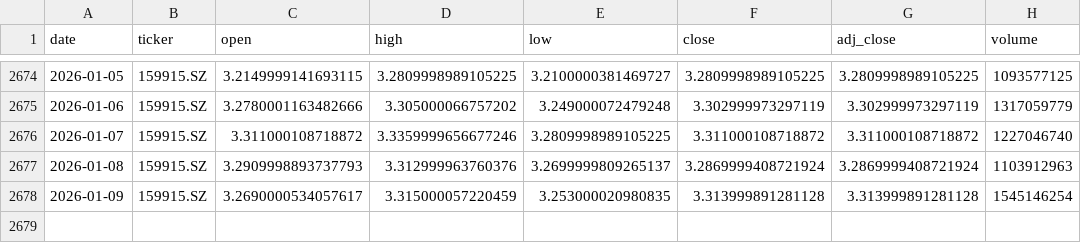
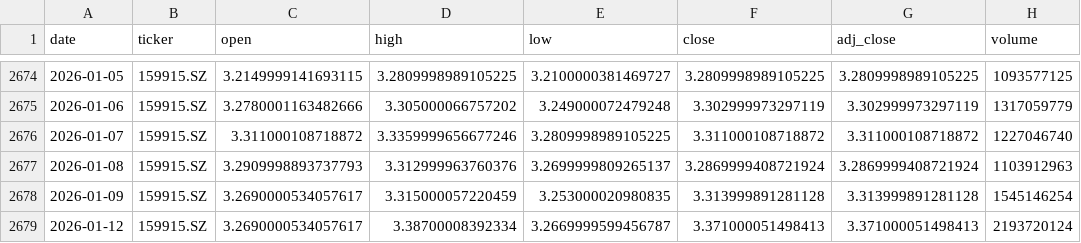
Before and after one commit to zid036116-ship-it/-, a CSV file: market_data/创业板ETF_159915__159915.SZ.csv, drawn as a sheet; only a part is shown, gaps mark what is left out.

```diff
--- a/market_data/创业板ETF_159915__159915.SZ.csv
+++ b/market_data/创业板ETF_159915__159915.SZ.csv
@@ -2678 +2678,2 @@
 2026-01-09,159915.SZ,3.2690000534057617,3.315000057220459,3.253000020980835,3.313999891281128,3.313999891281128,1545146254
+2026-01-12,159915.SZ,3.2690000534057617,3.38700008392334,3.2669999599456787,3.371000051498413,3.371000051498413,2193720124
```
Also changed, not shown: docs/market_data/中证消费ETF_159928__159928.SZ.csv, docs/market_data/南方A50 ETF 港股通__2822.HK.csv, 6 other files.
